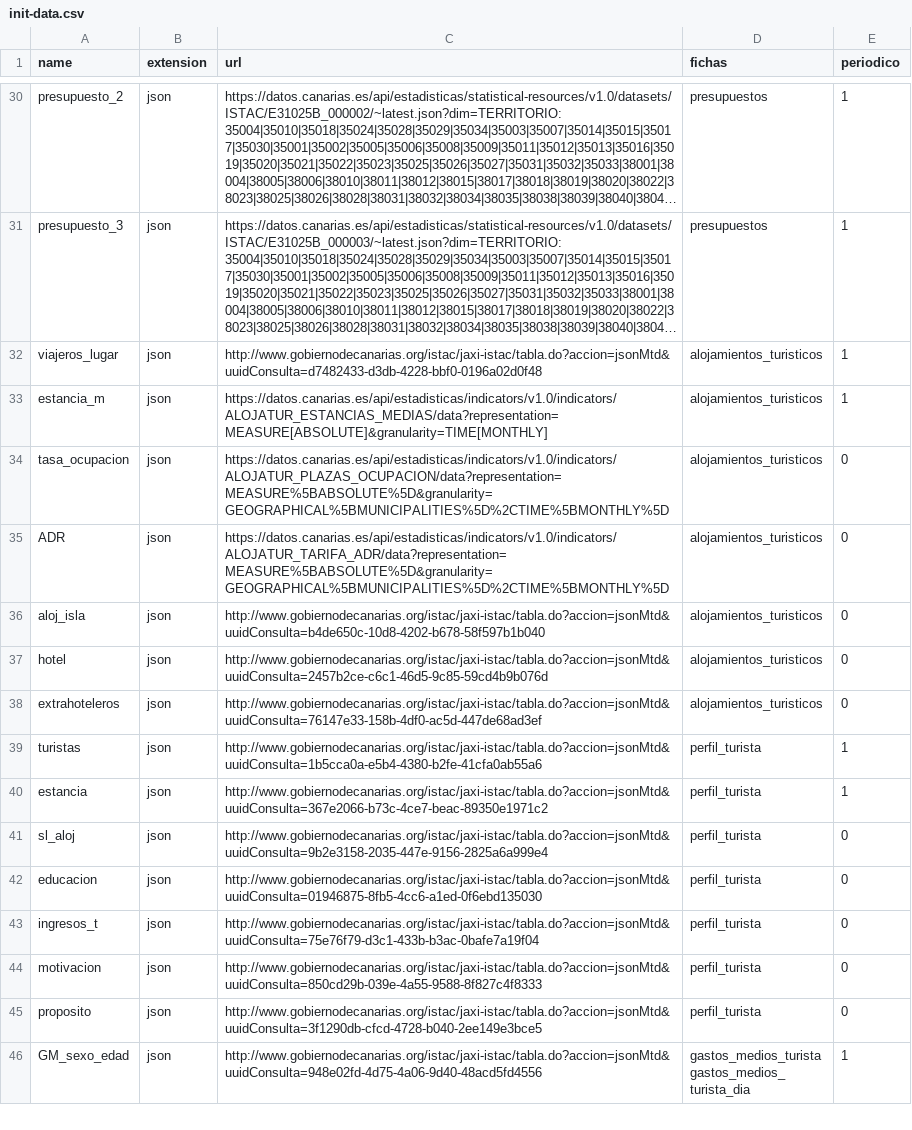
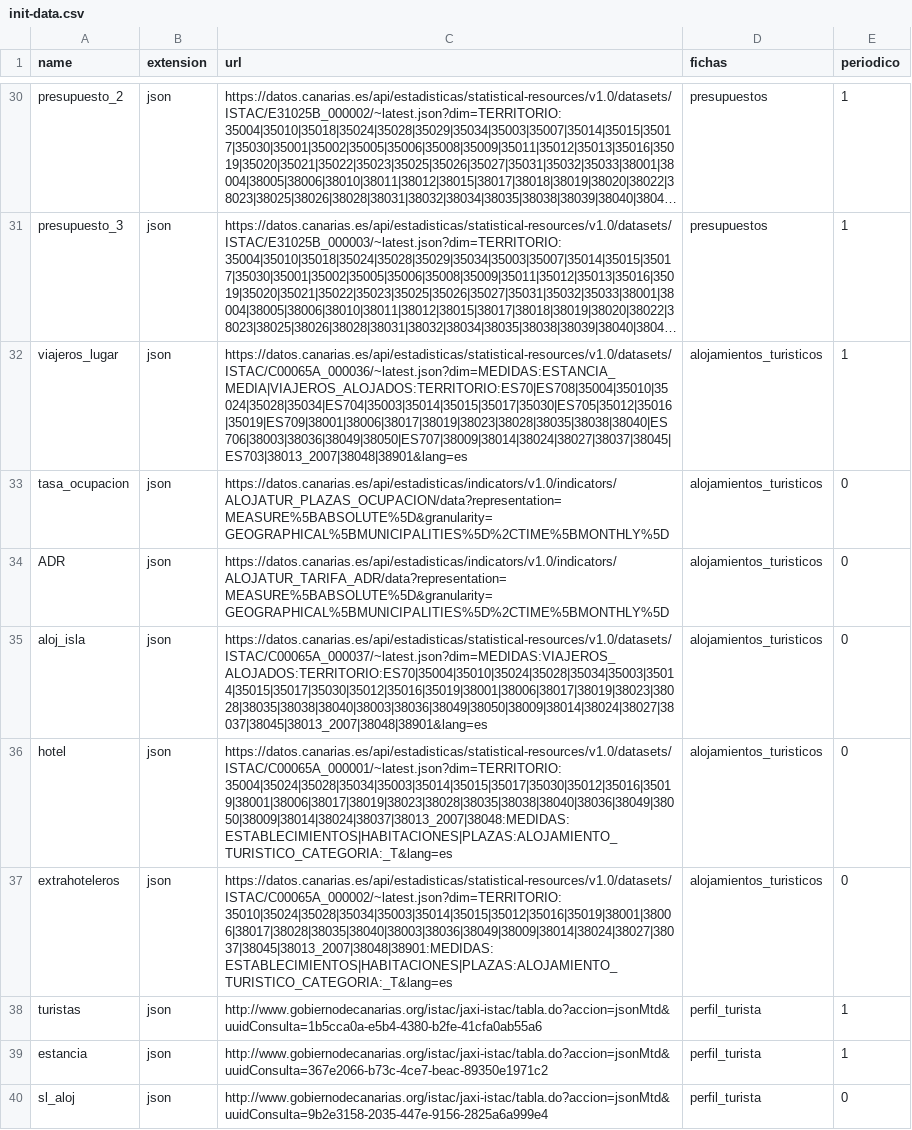
Before and after one commit to eDatos/fichas-municipales, a CSV file: init-data.csv, drawn as a sheet; only a part is shown, gaps mark what is left out; the shorter side is filled out with more unchanged rows; long unchanged cells end in …; removed rows and columns are numbered as before the commit, all else as after; the diff names each change by its address in the sheet, - before the commit and + after, or states it on an @@ line.

Commit message:
init-data actualizado con los datos migrados de alojamientos

```diff
--- a/init-data.csv
+++ b/init-data.csv
-C32 (url): http://www.gobiernodecanarias.org/istac/jaxi-istac/tabla.do?accion=jsonMtd&uuidConsulta=d7482433-d3db-4228-bbf0-0196a02d0f48
+C32 (url): https://datos.canarias.es/api/estadisticas/statistical-resources/v1.0/datasets/ISTAC/C00065A_000036/~latest.json?dim=MEDIDAS:ESTANCIA_MEDIA|VIAJEROS_ALOJADOS:TERRITORIO:ES70|ES708|35004|35010|35024|35028|35034|ES704|35003|35014|35015|35017|35030|ES705|35012|35016|35019|ES709|38001|38006|38017|38019|38023|38028|38035|38038|38040|ES706|38003|38036|38049|38050|ES707|38009|38014|38024|38027|38037|38045|ES703|38013_2007|38048|38901&lang=es
-row 33: estancia_m | json | https://datos.canarias.es/api/estadisticas/indicators/v1.0/indicators/ALOJATUR_ESTANCIAS_MEDIAS/data?representation=MEASURE[ABSOLUTE]&granularity=TIME[MONTHLY] | alojamientos_turisticos | 1
-C35 (url): http://www.gobiernodecanarias.org/istac/jaxi-istac/tabla.do?accion=jsonMtd&uuidConsulta=b4de650c-10d8-4202-b678-58f597b1b040
+C35 (url): https://datos.canarias.es/api/estadisticas/statistical-resources/v1.0/datasets/ISTAC/C00065A_000037/~latest.json?dim=MEDIDAS:VIAJEROS_ALOJADOS:TERRITORIO:ES70|35004|35010|35024|35028|35034|35003|35014|35015|35017|35030|35012|35016|35019|38001|38006|38017|38019|38023|38028|38035|38038|38040|38003|38036|38049|38050|38009|38014|38024|38027|38037|38045|38013_2007|38048|38901&lang=es
-C36 (url): http://www.gobiernodecanarias.org/istac/jaxi-istac/tabla.do?accion=jsonMtd&uuidConsulta=2457b2ce-c6c1-46d5-9c85-59cd4b9b076d
+C36 (url): https://datos.canarias.es/api/estadisticas/statistical-resources/v1.0/datasets/ISTAC/C00065A_000001/~latest.json?dim=TERRITORIO:35004|35024|35028|35034|35003|35014|35015|35017|35030|35012|35016|35019|38001|38006|38017|38019|38023|38028|38035|38038|38040|38036|38049|38050|38009|38014|38024|38037|38013_2007|38048:MEDIDAS:ESTABLECIMIENTOS|HABITACIONES|PLAZAS:ALOJAMIENTO_TURISTICO_CATEGORIA:_T&lang=es
-C37 (url): http://www.gobiernodecanarias.org/istac/jaxi-istac/tabla.do?accion=jsonMtd&uuidConsulta=76147e33-158b-4df0-ac5d-447de68ad3ef
+C37 (url): https://datos.canarias.es/api/estadisticas/statistical-resources/v1.0/datasets/ISTAC/C00065A_000002/~latest.json?dim=TERRITORIO:35010|35024|35028|35034|35003|35014|35015|35012|35016|35019|38001|38006|38017|38028|38035|38040|38003|38036|38049|38009|38014|38024|38027|38037|38045|38013_2007|38048|38901:MEDIDAS:ESTABLECIMIENTOS|HABITACIONES|PLAZAS:ALOJAMIENTO_TURISTICO_CATEGORIA:_T&lang=es
```
Also changed, not shown: 1 other file.
